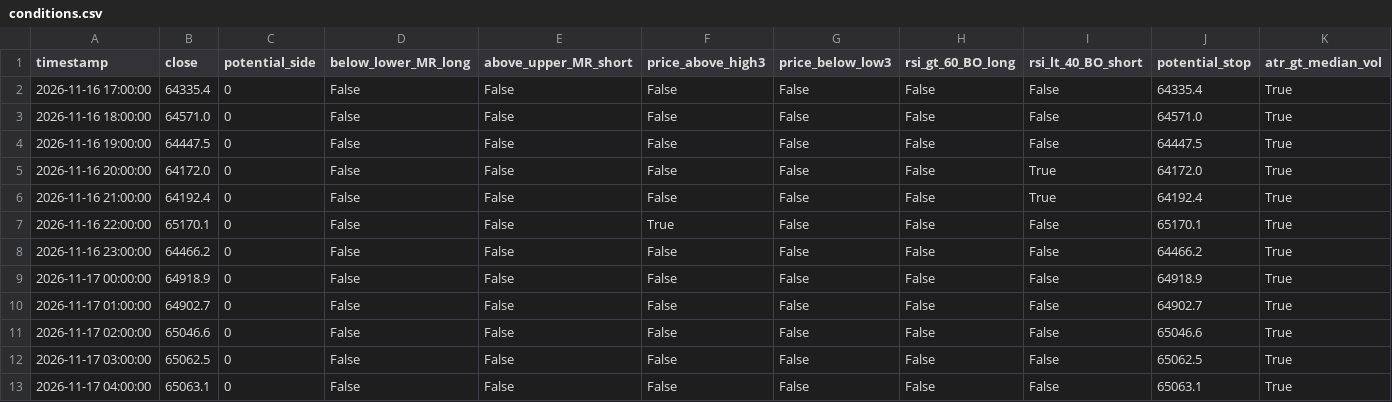
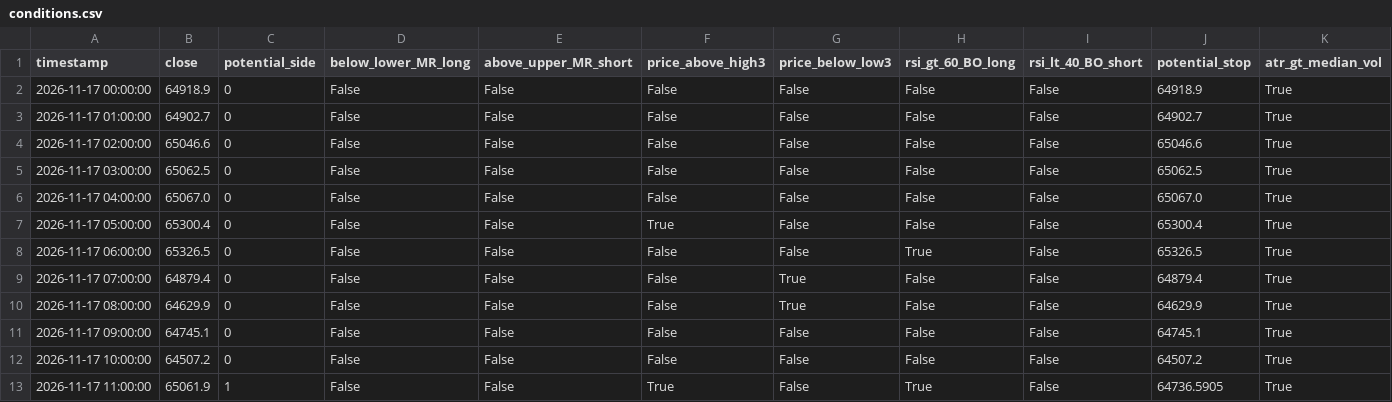
Before and after one commit to cdavocazh/btc-db-v3, a CSV file: backtest_results/conditions.csv, drawn as a sheet.

```diff
--- a/backtest_results/conditions.csv
+++ b/backtest_results/conditions.csv
@@ -1,9 +1,2 @@
 timestamp,close,potential_side,below_lower_MR_long,above_upper_MR_short,price_above_high3,price_below_low3,rsi_gt_60_BO_long,rsi_lt_40_BO_short,potential_stop,atr_gt_median_vol
-2026-11-16 17:00:00,64335.4,0,False,False,False,False,False,False,64335.4,True
-2026-11-16 18:00:00,64571.0,0,False,False,False,False,False,False,64571.0,True
-2026-11-16 19:00:00,64447.5,0,False,False,False,False,False,False,64447.5,True
-2026-11-16 20:00:00,64172.0,0,False,False,False,False,False,True,64172.0,True
-2026-11-16 21:00:00,64192.4,0,False,False,False,False,False,True,64192.4,True
-2026-11-16 22:00:00,65170.1,0,False,False,True,False,False,False,65170.1,True
-2026-11-16 23:00:00,64466.2,0,False,False,False,False,False,False,64466.2,True
 2026-11-17 00:00:00,64918.9,0,False,False,False,False,False,False,64918.9,True
@@ -12,2 +5,9 @@ timestamp,close,potential_side,below_lower_MR_long,above_upper_MR_short,price_ab
 2026-11-17 03:00:00,65062.5,0,False,False,False,False,False,False,65062.5,True
-2026-11-17 04:00:00,65063.1,0,False,False,False,False,False,False,65063.1,True
+2026-11-17 04:00:00,65067.0,0,False,False,False,False,False,False,65067.0,True
+2026-11-17 05:00:00,65300.4,0,False,False,True,False,False,False,65300.4,True
+2026-11-17 06:00:00,65326.5,0,False,False,False,False,True,False,65326.5,True
+2026-11-17 07:00:00,64879.4,0,False,False,False,True,False,False,64879.4,True
+2026-11-17 08:00:00,64629.9,0,False,False,False,True,False,False,64629.9,True
+2026-11-17 09:00:00,64745.1,0,False,False,False,False,False,False,64745.1,True
+2026-11-17 10:00:00,64507.2,0,False,False,False,False,False,False,64507.2,True
+2026-11-17 11:00:00,65061.9,1,False,False,True,False,True,False,64736.5905,True
```
Also changed, not shown: backtest_results/indicators.csv, 3 other files.
